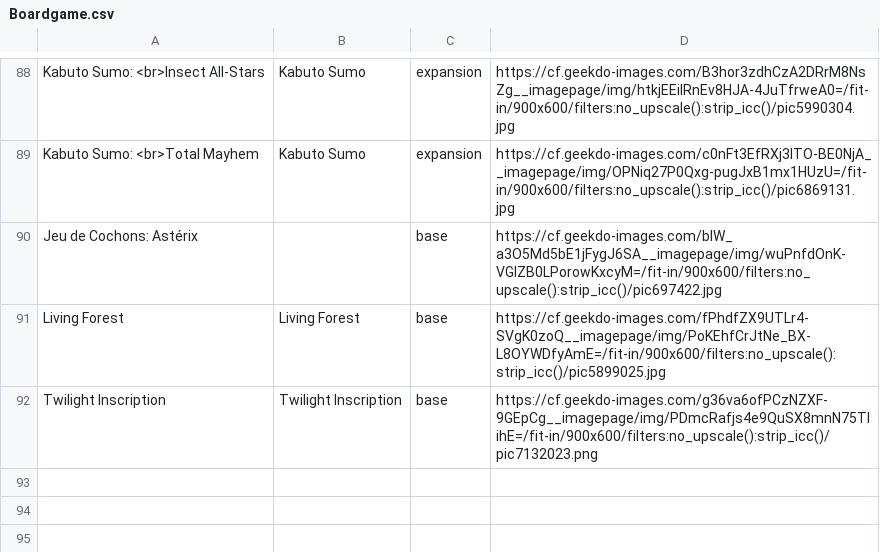
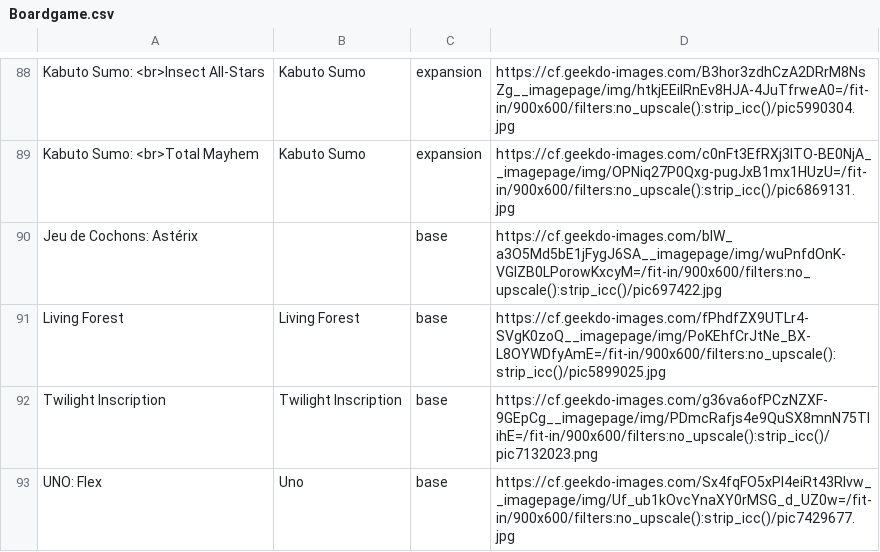
Before and after one commit to Ok4a/ok4a.github.io, a CSV file: Boardgame.csv, drawn as a sheet; only a part is shown, gaps mark what is left out.

Commit message:
Uno Flex

```diff
--- a/Boardgame.csv
+++ b/Boardgame.csv
@@ -92 +92,2 @@ Living Forest;Living Forest;base;https://cf.geekdo-images.com/fPhdfZX9UTLr4-SVgK
 Twilight Inscription;Twilight Inscription;base;https://cf.geekdo-images.com/g36va6ofPCzNZXF-9GEpCg__imagepage/img/PDmcRafjs4e9QuSX8mnN75TIihE=/fit-in/900x600/filters:no_upscale():strip_icc()/pic7132023.png
+UNO: Flex;Uno;base;https://cf.geekdo-images.com/Sx4fqFO5xPI4eiRt43Rlvw__imagepage/img/Uf_ub1kOvcYnaXY0rMSG_d_UZ0w=/fit-in/900x600/filters:no_upscale():strip_icc()/pic7429677.jpg
```
Also changed, not shown: 1 other file.
